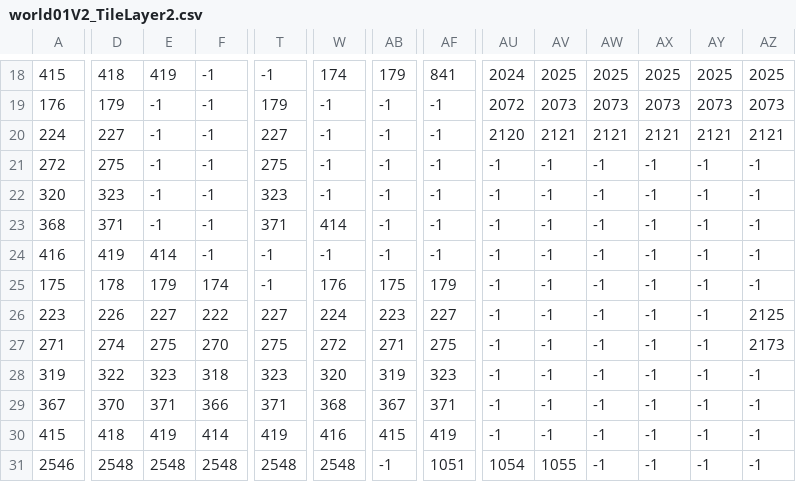
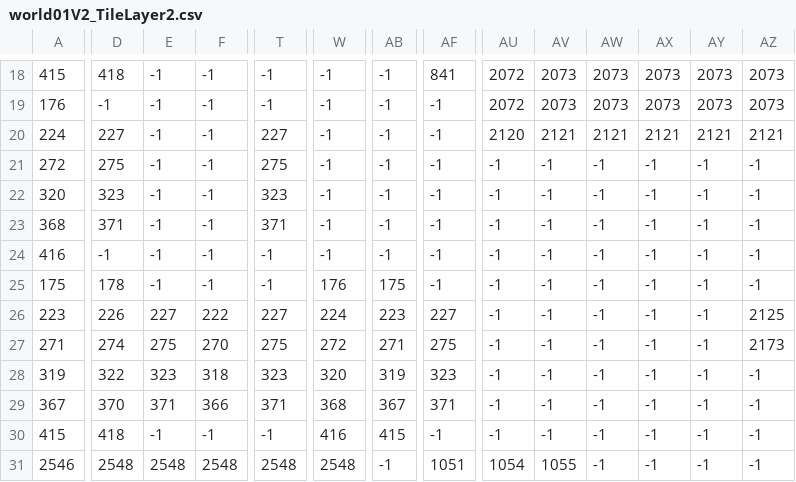
Before and after one commit to tlg-22-10-sde-10/Potion-Quest-T4-Capstone, a CSV file: src/main/resources/maps/world01V2_TileLayer2.csv, drawn as a sheet; only a part is shown, gaps mark what is left out; the diff covers the shown part only; the diff names each change by its address in the sheet, - before the commit and + after, or states it on an @@ line.

```diff
--- a/src/main/resources/maps/world01V2_TileLayer2.csv
+++ b/src/main/resources/maps/world01V2_TileLayer2.csv
-E18: 419
+E18: -1
-W18: 174
+W18: -1
-AB18: 179
+AB18: -1
-AU18: 2024
+AU18: 2072
-AV18: 2025
+AV18: 2073
-AW18: 2025
+AW18: 2073
-AX18: 2025
+AX18: 2073
-AY18: 2025
+AY18: 2073
-AZ18: 2025
+AZ18: 2073
-D19: 179
+D19: -1
-T19: 179
+T19: -1
-W23: 414
+W23: -1
-D24: 419
+D24: -1
-E24: 414
+E24: -1
-E25: 179
+E25: -1
-F25: 174
+F25: -1
-AF25: 179
+AF25: -1
-E30: 419
+E30: -1
-F30: 414
+F30: -1
-T30: 419
+T30: -1
-AF30: 419
+AF30: -1
```
Also changed, not shown: 65 edited cells elsewhere in this file, src/main/resources/maps/world01V2_TileLayer1.csv, src/main/resources/maps/world01V2_TileLayer3.csv, 11 other files.
